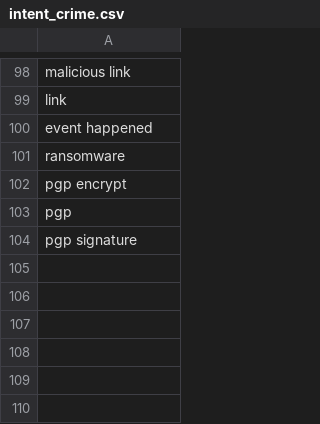
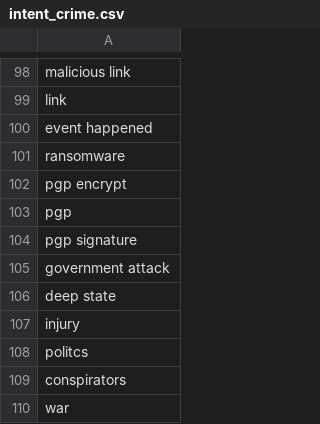
Before and after one commit to humanai-foundation/ISSR, a CSV file: ISSR_Dark_Web_Domenico_Lacavalla/Datasets/IntentCrime/intent_crime.csv, drawn as a sheet; only a part is shown, gaps mark what is left out; the diff names each change by its address in the sheet, - before the commit and + after, or states it on an @@ line.

Commit message:
adding new datasets white nations

```diff
--- a/ISSR_Dark_Web_Domenico_Lacavalla/Datasets/IntentCrime/intent_crime.csv
+++ b/ISSR_Dark_Web_Domenico_Lacavalla/Datasets/IntentCrime/intent_crime.csv
+row 105: government attack
+row 106: deep state
+row 107: injury
+row 108: politcs
+row 109: conspirators
+row 110: war
```
Also changed, not shown: 3 other files.
